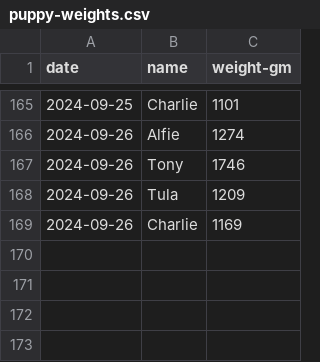
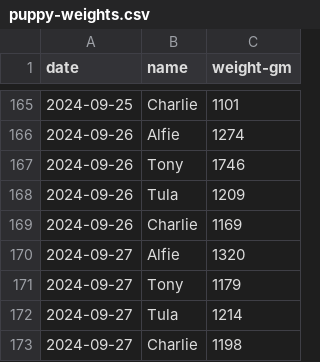
Before and after one commit to demastrie/puppies, a CSV file: puppy-weights.csv, drawn as a sheet; only a part is shown, gaps mark what is left out; the diff names each change by its address in the sheet, - before the commit and + after, or states it on an @@ line.

Commit message:
Updated weights

```diff
--- a/puppy-weights.csv
+++ b/puppy-weights.csv
+row 170: 2024-09-27 | Alfie | 1320
+row 171: 2024-09-27 | Tony | 1179
+row 172: 2024-09-27 | Tula | 1214
+row 173: 2024-09-27 | Charlie | 1198
```
